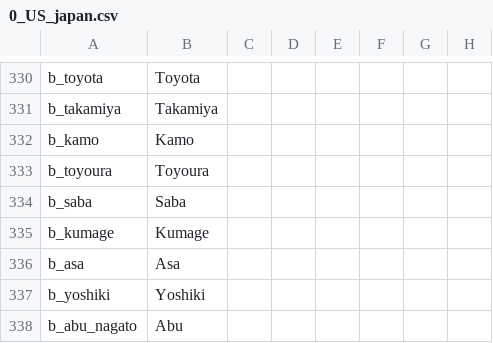
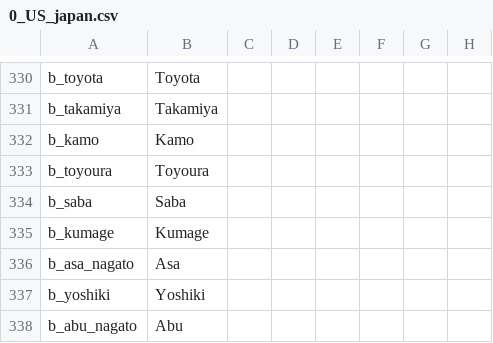
Before and after one commit to JFDCamara/Umbra-Spherae, a CSV file: Umbra_Spherae/localisation/0_US_japan.csv, drawn as a sheet; only a part is shown, gaps mark what is left out; the diff names each change by its address in the sheet, - before the commit and + after, or states it on an @@ line.

```diff
--- a/Umbra_Spherae/localisation/0_US_japan.csv
+++ b/Umbra_Spherae/localisation/0_US_japan.csv
-A336: b_asa
+A336: b_asa_nagato
```
Also changed, not shown: Umbra_Spherae/localisation/0_US_provinces_pinyin.csv, Umbra_Spherae/map/definition.csv, 14 other files.
